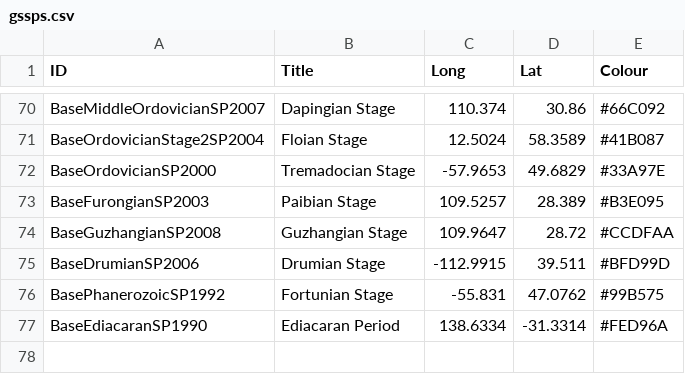
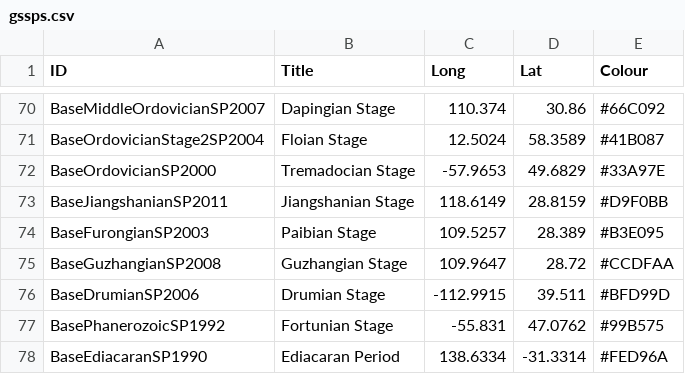
Before and after one commit to i-c-stratigraphy/gssps, a CSV file: _data/gssps.csv, drawn as a sheet; only a part is shown, gaps mark what is left out.

Commit message:
Jiangshanian marker

```diff
--- a/_data/gssps.csv
+++ b/_data/gssps.csv
@@ -72,2 +72,3 @@ BaseOrdovicianStage2SP2004,Floian Stage,12.5024,58.3589,#41B087
 BaseOrdovicianSP2000,Tremadocian Stage,-57.9653,49.6829,#33A97E
+BaseJiangshanianSP2011,Jiangshanian Stage,118.6149,28.8159,#D9F0BB
 BaseFurongianSP2003,Paibian Stage,109.5257,28.389,#B3E095
```
Also changed, not shown: 1 other file.
